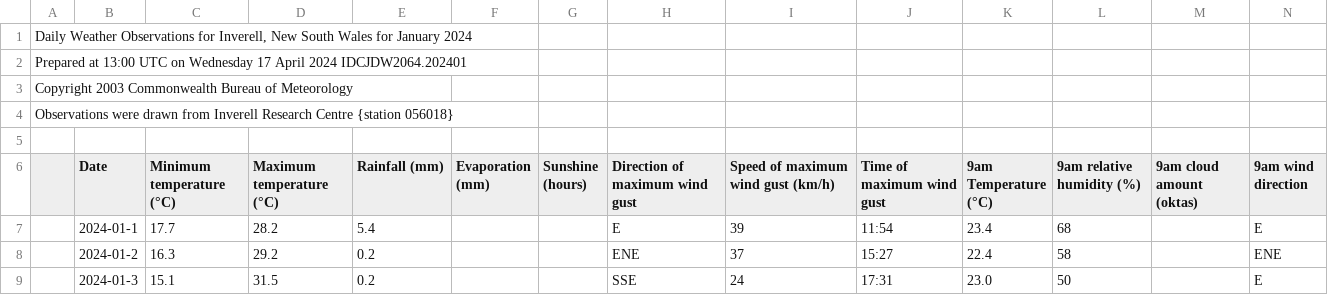
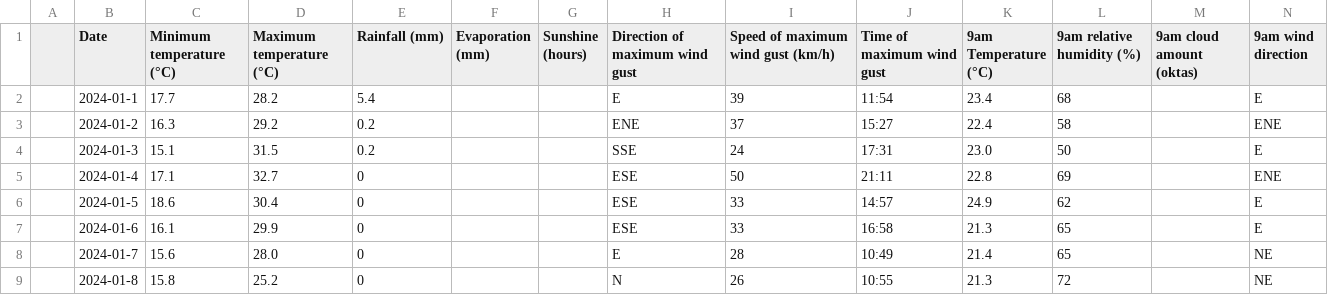
Before and after one commit to zicorociz/cuacaadd, a CSV file: Hillarys Point Boat Harbour.csv, drawn as a sheet; only a part is shown; the shorter side is filled out with more unchanged rows; rows hold the shown columns only; the diff names each change by its address in the sheet, - before the commit and + after, or states it on an @@ line.

Commit message:
Update Hillarys Point Boat Harbour.csv

```diff
--- a/Hillarys Point Boat Harbour.csv
+++ b/Hillarys Point Boat Harbour.csv
-row 1: Daily Weather Observations for Inverell, New South Wales for January 2024
-row 2: Prepared at 13:00 UTC on Wednesday 17 April 2024 IDCJDW2064.202401
-row 3: Copyright 2003 Commonwealth Bureau of Meteorology
-row 4: Observations were drawn from Inverell Research Centre {station 056018}
-row 5: (empty)
```
